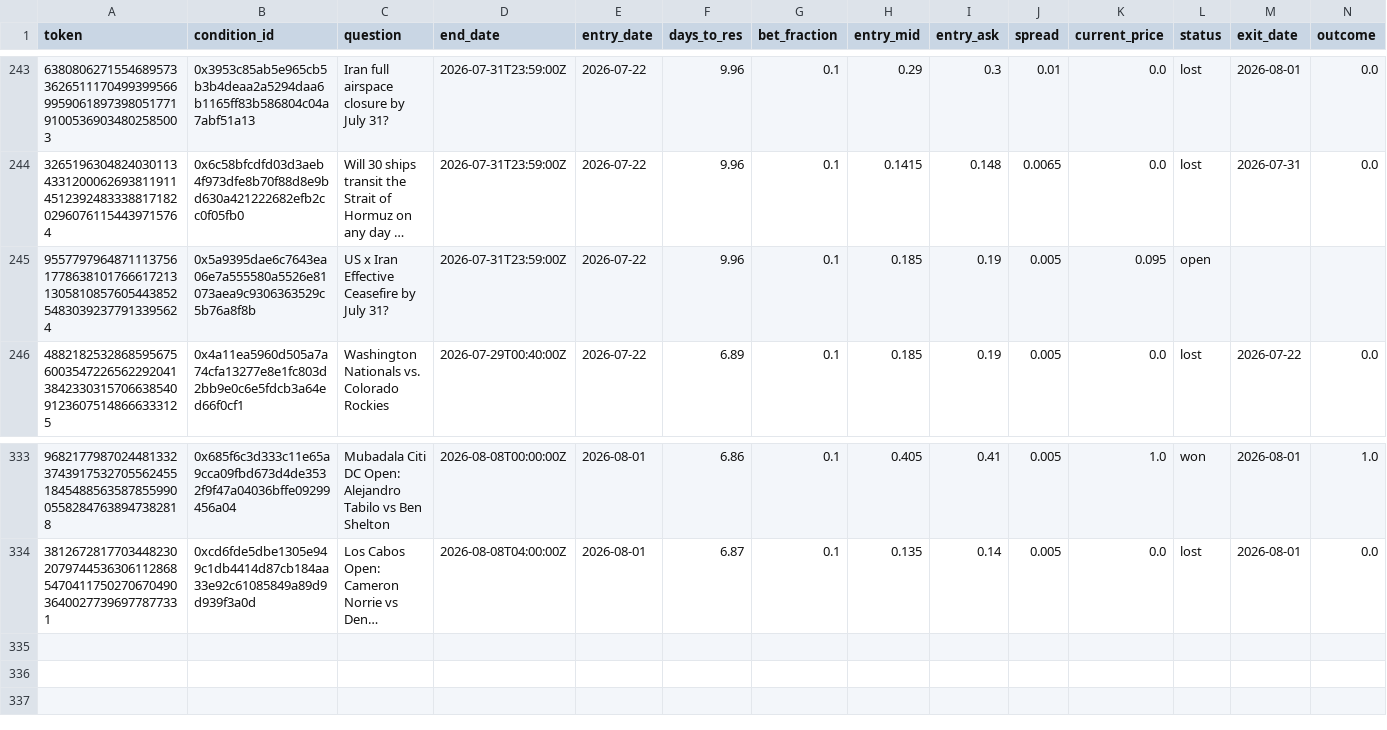
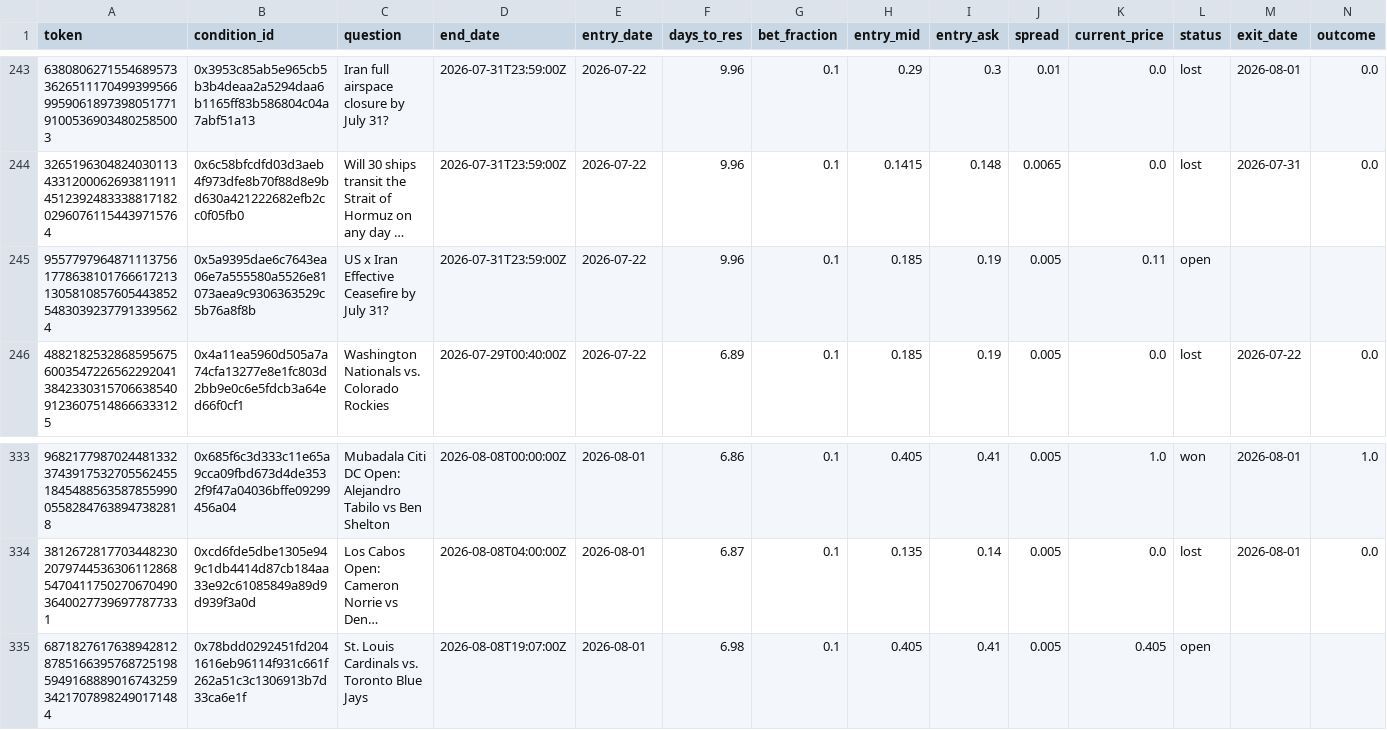
Before and after one commit to skanderbellil/Bayes-ically-Rich, a CSV file: data/paper_trade/midprice_yes_positions.csv, drawn as a sheet; only a part is shown, gaps mark what is left out; long unchanged cells end in …; rows hold the shown columns only; the diff names each change by its address in the sheet, - before the commit and + after, or states it on an @@ line.

```diff
--- a/data/paper_trade/midprice_yes_positions.csv
+++ b/data/paper_trade/midprice_yes_positions.csv
-K245 (current_price): 0.095
+K245 (current_price): 0.11
+row 335: 68718276176389428128785166395768725198594916888901674325934217078982490171484 | 0x78bdd0292451fd2041616eb96114f931c661f262a51c3c1306913b7d33ca6e1f | St. Louis Cardinals vs. Toronto Blue Jays | 2026-08-08T19:07:00Z | 2026-08-01 | 6.98 | 0.1 | 0.405 | 0.41 | 0.005 | 0.405 | open
```
Also changed, not shown: data/paper_trade/dip_confirm_positions.csv, data/paper_trade/regime_positions.csv, 11 other files.
